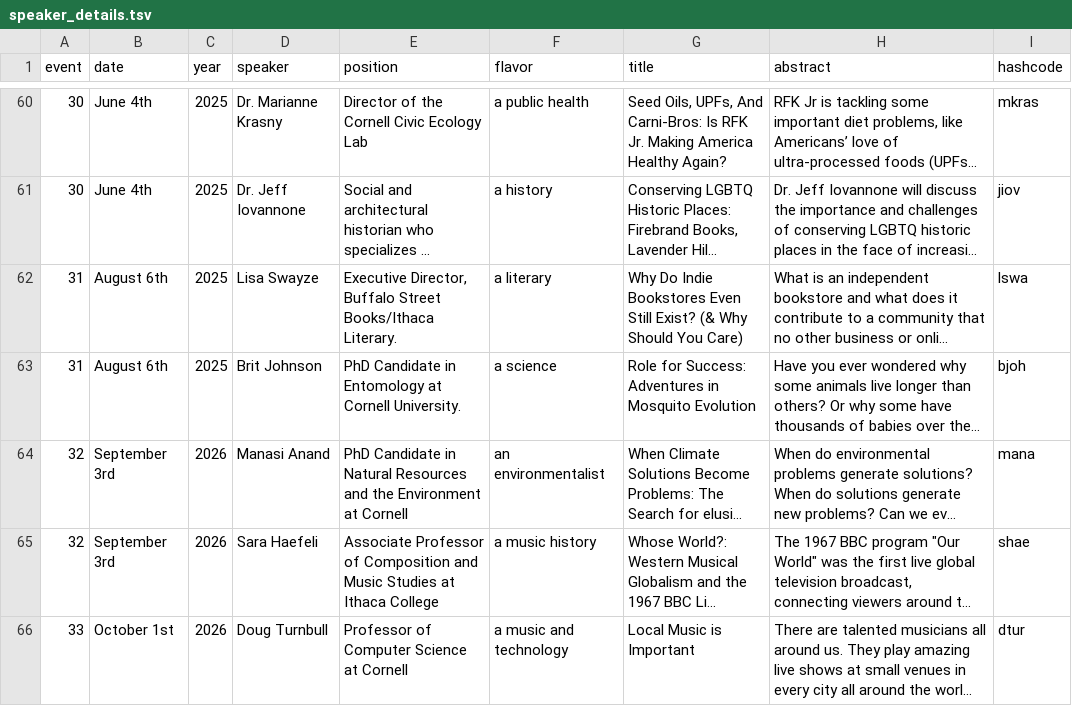
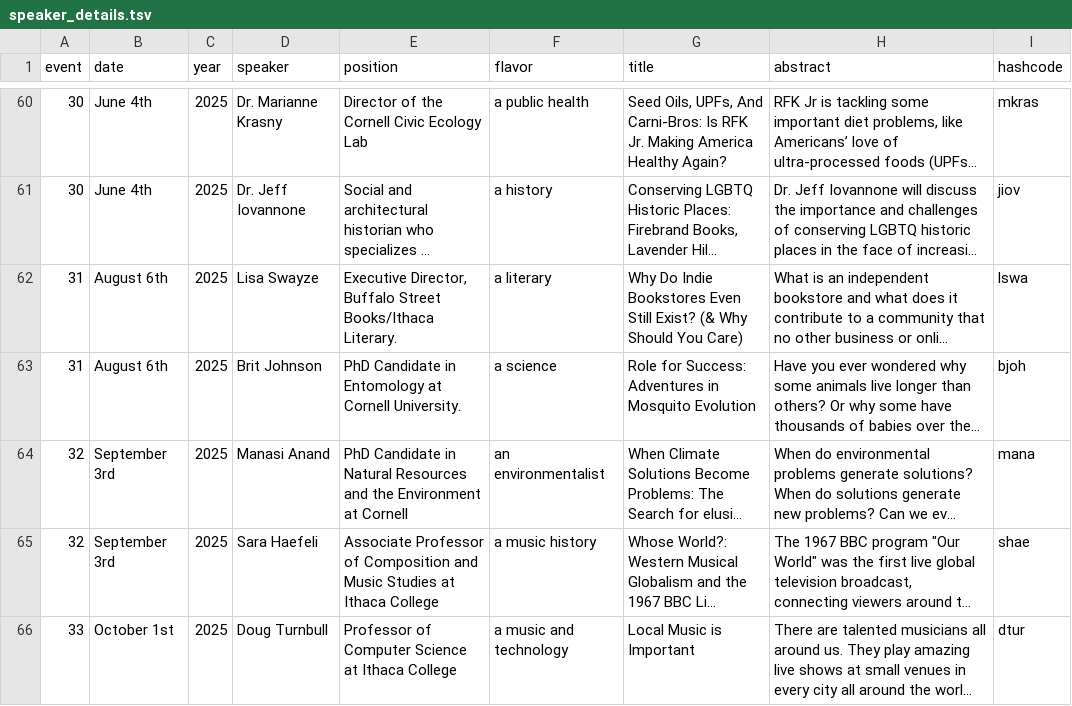
Before and after one commit to ithacapublicworks/ithacapublicworks.github.io, a TSV file: generator/speaker_details.tsv, drawn as a sheet; only a part is shown, gaps mark what is left out; long unchanged cells end in …; the diff covers the shown part only; the diff names each change by its address in the sheet, - before the commit and + after, or states it on an @@ line.

```diff
--- a/generator/speaker_details.tsv
+++ b/generator/speaker_details.tsv
-C64:C66 (year): 2026
+C64:C66 (year): 2025
-E66 (position): Professor of Computer Science at Cornell
+E66 (position): Professor of Computer Science at Ithaca College
```
Also changed, not shown: 2 added rows and 1 edited cell elsewhere in this file, 2 other files.
